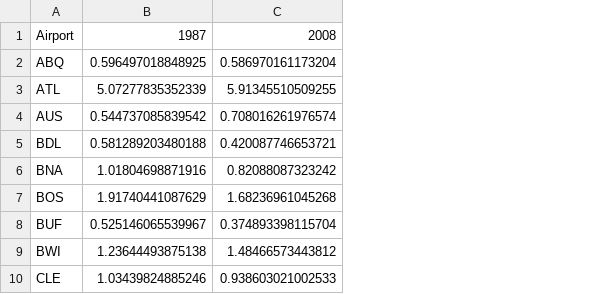
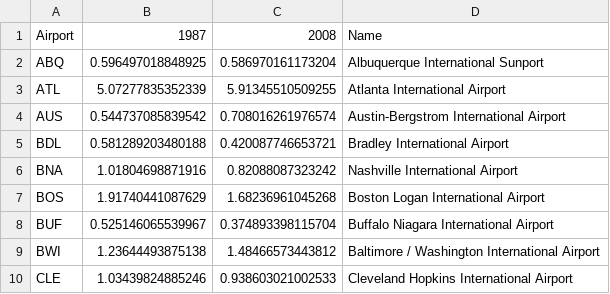
Before and after one commit to lemahdi/P6_Make_Effective_Data_Visualization, a CSV file: data/19872008SubsetAirportAttendanceRatio.csv, drawn as a sheet; only a part is shown; the diff names each change by its address in the sheet, - before the commit and + after, or states it on an @@ line.

```diff
--- a/data/19872008SubsetAirportAttendanceRatio.csv
+++ b/data/19872008SubsetAirportAttendanceRatio.csv
+column D, rows 1-10: Name | Albuquerque International Sunport | Atlanta International Airport | Austin-Bergstrom International Airport | Bradley International Airport | Nashville International Airport | Boston Logan International Airport | Buffalo Niagara International Airport | Baltimore / Washington International Airport | Cleveland Hopkins International Airport
```
Also changed, not shown: 5 other files.
